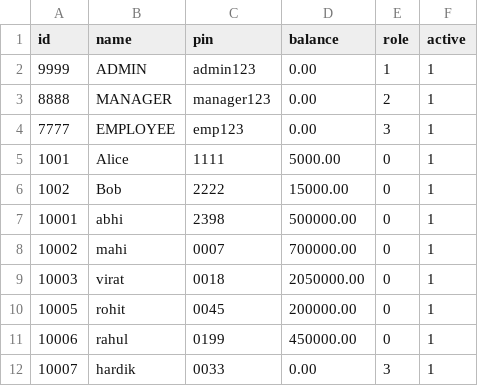
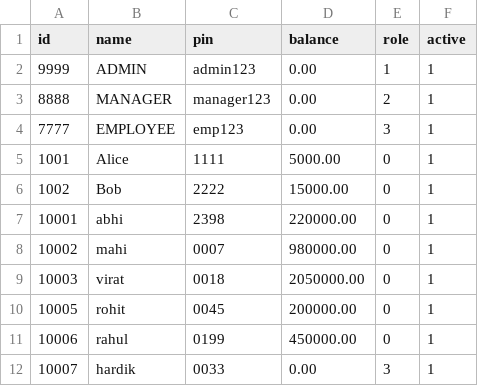
Before and after one commit to Abhi-3009/Banking-Management-System, a CSV file: data/accounts.csv, drawn as a sheet.

```diff
--- a/data/accounts.csv
+++ b/data/accounts.csv
@@ -6,4 +6,4 @@ id,name,pin,balance,role,active
 1002,Bob,2222,15000.00,0,1
-10001,abhi,2398,500000.00,0,1
-10002,mahi,0007,700000.00,0,1
+10001,abhi,2398,220000.00,0,1
+10002,mahi,0007,980000.00,0,1
 10003,virat,0018,2050000.00,0,1
```
Also changed, not shown: data/transactions.csv.
